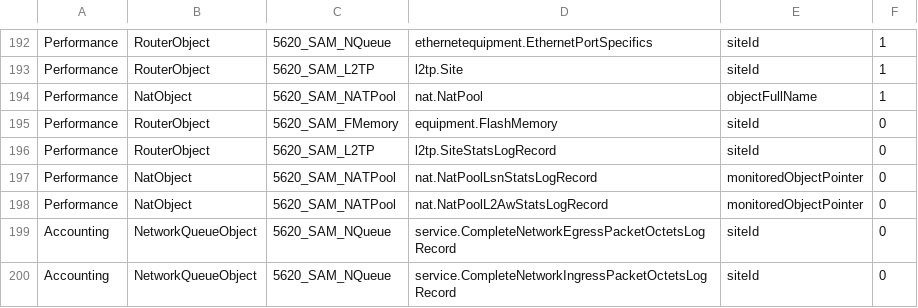
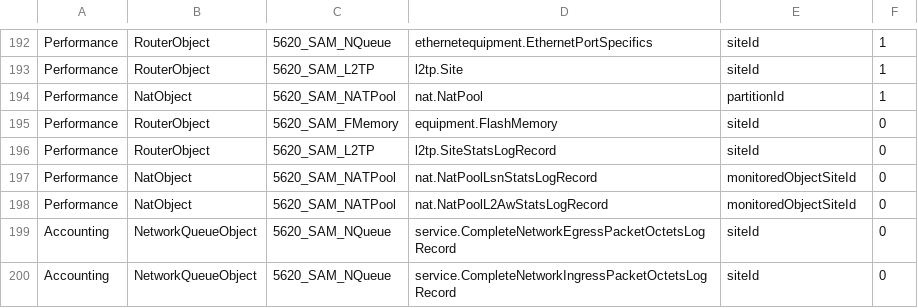
Before and after one commit to yeongwei/alu5620sam_datastage, a CSV file: cfg/relation_lookup.csv, drawn as a sheet; only a part is shown, gaps mark what is left out.

```diff
--- a/cfg/relation_lookup.csv
+++ b/cfg/relation_lookup.csv
@@ -193,7 +193,7 @@ Performance,RouterObject,5620_SAM_NQueue,ethernetequipment.EthernetPortSpecifics
 Performance,RouterObject,5620_SAM_L2TP,l2tp.Site,siteId,1
-Performance,NatObject,5620_SAM_NATPool,nat.NatPool,objectFullName,1
+Performance,NatObject,5620_SAM_NATPool,nat.NatPool,partitionId,1
 Performance,RouterObject,5620_SAM_FMemory,equipment.FlashMemory,siteId,0
 Performance,RouterObject,5620_SAM_L2TP,l2tp.SiteStatsLogRecord,siteId,0
-Performance,NatObject,5620_SAM_NATPool,nat.NatPoolLsnStatsLogRecord,monitoredObjectPointer,0
-Performance,NatObject,5620_SAM_NATPool,nat.NatPoolL2AwStatsLogRecord,monitoredObjectPointer,0
+Performance,NatObject,5620_SAM_NATPool,nat.NatPoolLsnStatsLogRecord,monitoredObjectSiteId,0
+Performance,NatObject,5620_SAM_NATPool,nat.NatPoolL2AwStatsLogRecord,monitoredObjectSiteId,0
 Accounting,NetworkQueueObject,5620_SAM_NQueue,service.CompleteNetworkEgressPacketOctetsLogRecord,siteId,0
```
Also changed, not shown: cfg/requestxml_lookup.csv, 1 other file.
